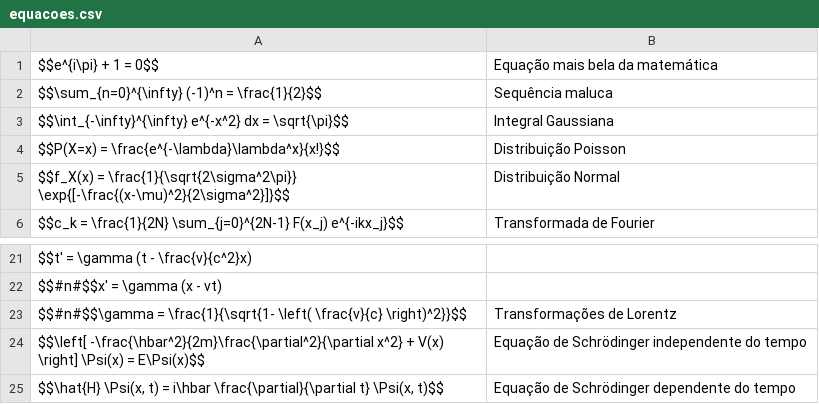
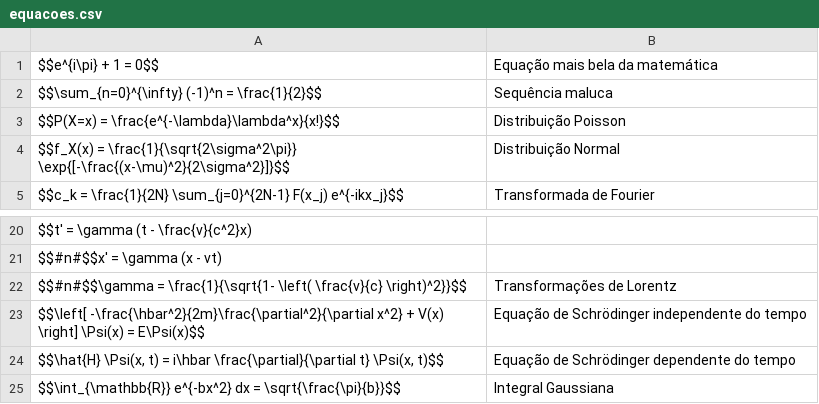
Before and after one commit to feanored/linux-ime, a CSV file: math/equacoes.csv, drawn as a sheet; only a part is shown, gaps mark what is left out; removed rows and columns are numbered as before the commit, all else as after; the diff names each change by its address in the sheet, - before the commit and + after, or states it on an @@ line.

Commit message:
@master/update (#1)
* Equacoes atualizadas

* Currículo atualizado

---------

Co-authored-by: Eduardo Galvani Massino <feanored@neozil.linux.ime.usp.br>
Co-authored-by: Eduardo Galvani Massino <eduardo.m.galvani@gmail.com>

```diff
--- a/math/equacoes.csv
+++ b/math/equacoes.csv
-row 3: $$\int_{-\infty}^{\infty} e^{-x^2} dx = \sqrt{\pi}$$ | Integral Gaussiana
+row 25: $$\int_{\mathbb{R}} e^{-bx^2} dx = \sqrt{\frac{\pi}{b}}$$ | Integral Gaussiana
```
Also changed, not shown: 5 other files.
